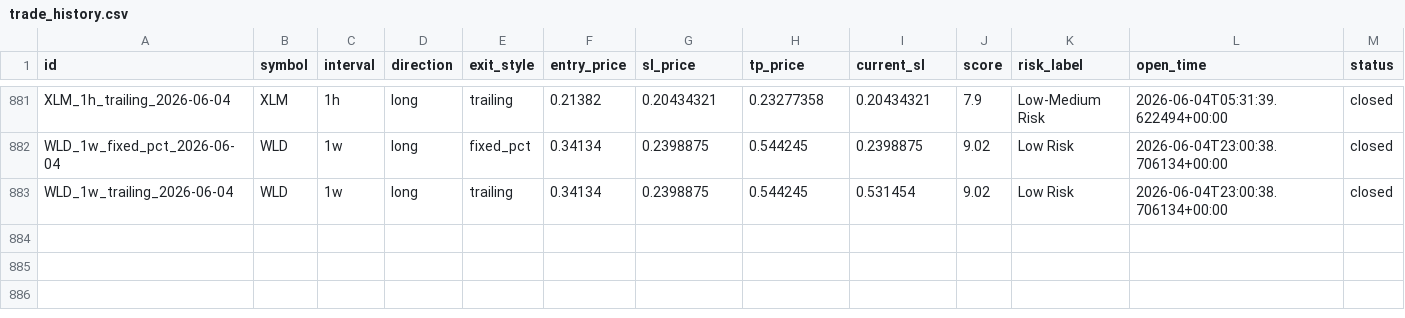
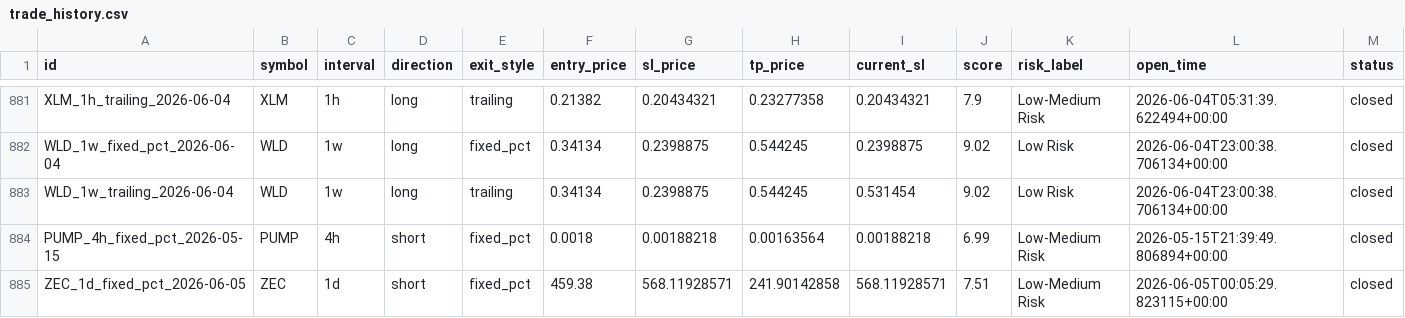
Before and after one commit to raamdhul-star/varam-dynamics-bot, a CSV file: results/paper_trades/trade_history.csv, drawn as a sheet; only a part is shown, gaps mark what is left out; rows hold the shown columns only; the diff names each change by its address in the sheet, - before the commit and + after, or states it on an @@ line.

```diff
--- a/results/paper_trades/trade_history.csv
+++ b/results/paper_trades/trade_history.csv
+row 884: PUMP_4h_fixed_pct_2026-05-15 | PUMP | 4h | short | fixed_pct | 0.0018 | 0.00188218 | 0.00163564 | 0.00188218 | 6.99 | Low-Medium Risk | 2026-05-15T21:39:49.806894+00:00 | closed
+row 885: ZEC_1d_fixed_pct_2026-06-05 | ZEC | 1d | short | fixed_pct | 459.38 | 568.11928571 | 241.90142858 | 568.11928571 | 7.51 | Low-Medium Risk | 2026-06-05T00:05:29.823115+00:00 | closed
```
Also changed, not shown: 1 other file.
